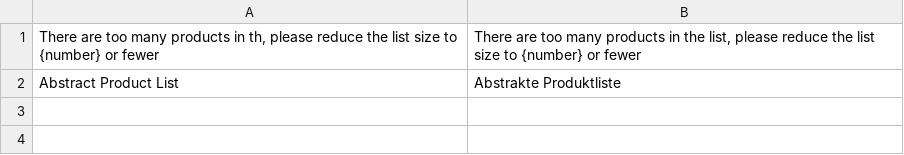
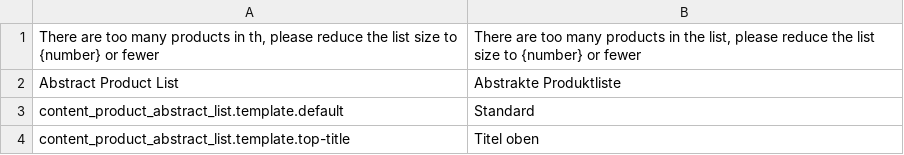
Before and after one commit to spryker/content-product, a CSV file: data/translation/Zed/de_DE.csv, drawn as a sheet; the diff names each change by its address in the sheet, - before the commit and + after, or states it on an @@ line.

Commit message:
Added ContentProductContentGuiEditorPlugin & Configuration

```diff
--- a/data/translation/Zed/de_DE.csv
+++ b/data/translation/Zed/de_DE.csv
+row 3: content_product_abstract_list.template.default | Standard
+row 4: content_product_abstract_list.template.top-title | Titel oben
```
Also changed, not shown: data/translation/Zed/en_US.csv, 1 other file.
